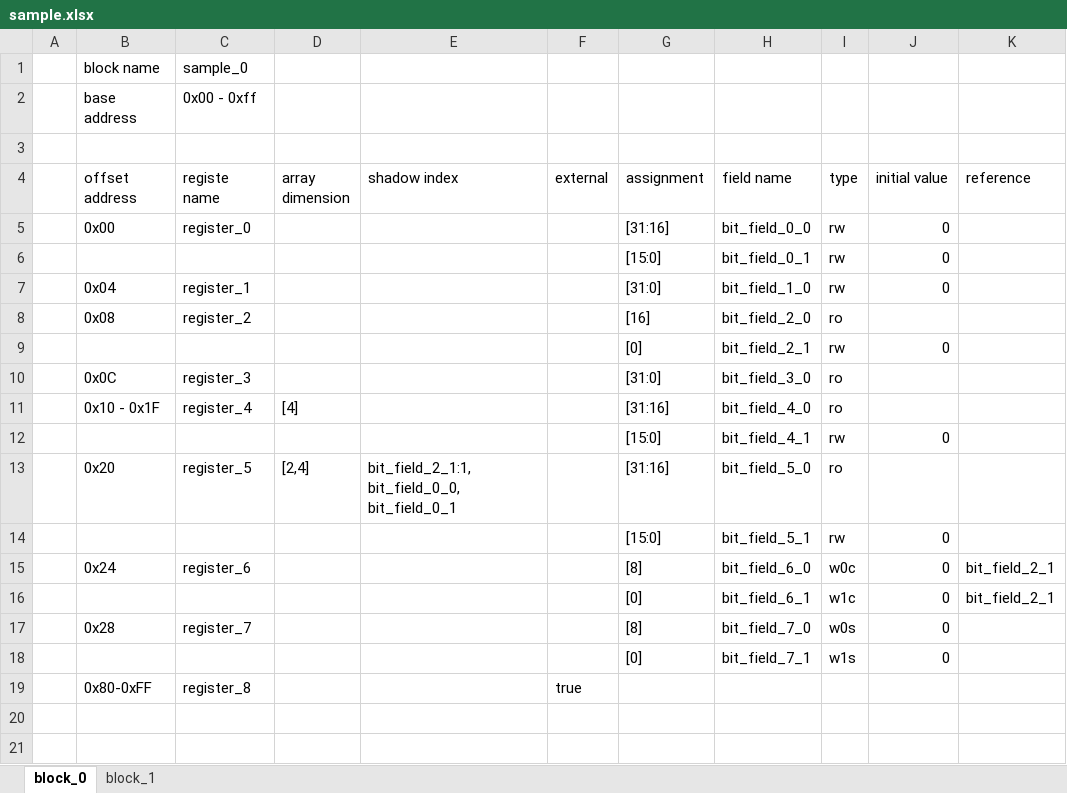
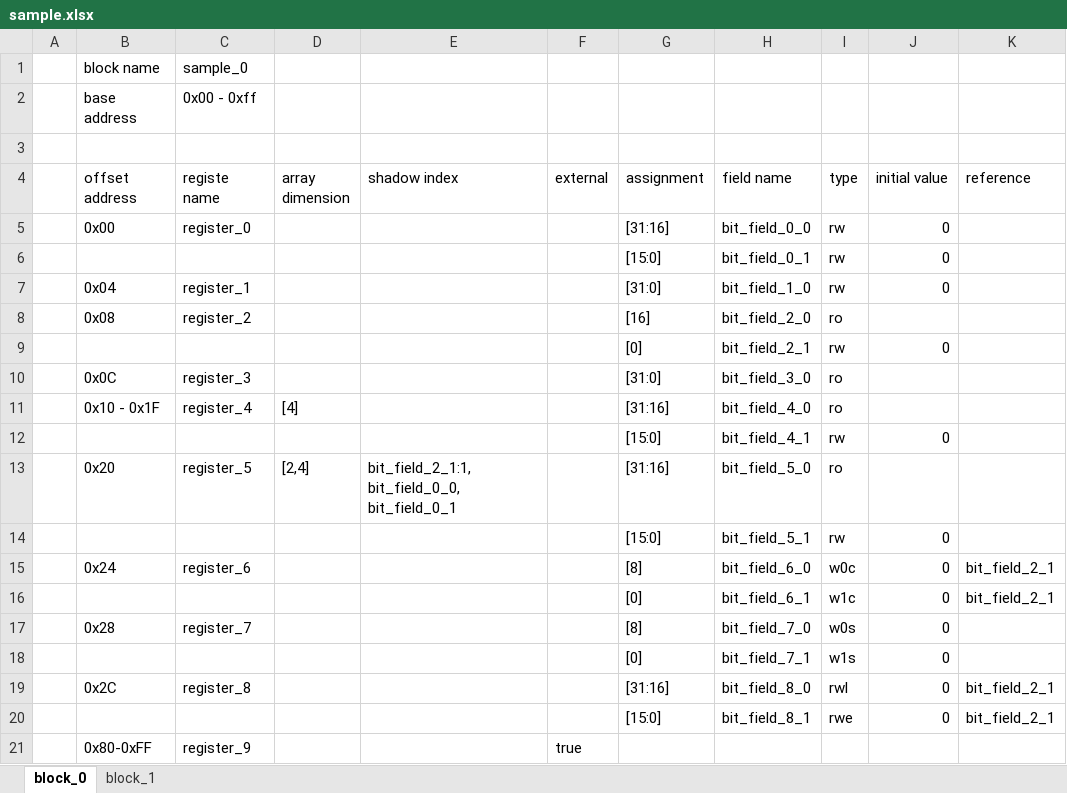
Before and after one commit to taichi-ishitani/rggen, an Excel workbook: sample/sample.xlsx, sheet block_0, drawn as a sheet; values as stored, in another font and other column widths than the file's, no borders; addresses are those after the commit; the diff names each change by its address in the sheet, - before the commit and + after, or states it on an @@ line.

Commit message:
bit_field/rwl_rwe.rbを追加

```diff
--- a/sample/sample.xlsx (sheet block_0)
+++ b/sample/sample.xlsx (sheet block_0)
+row 19:  | 0x2C | register_8 |  |  |  | [31:16] | bit_field_8_0 | rwl | 0 | bit_field_2_1
+row 20:  |  |  |  |  |  | [15:0] | bit_field_8_1 | rwe | 0 | bit_field_2_1
-C21 (registe name): register_8
+C21 (registe name): register_9
```
Also changed, not shown: 18 other files.
